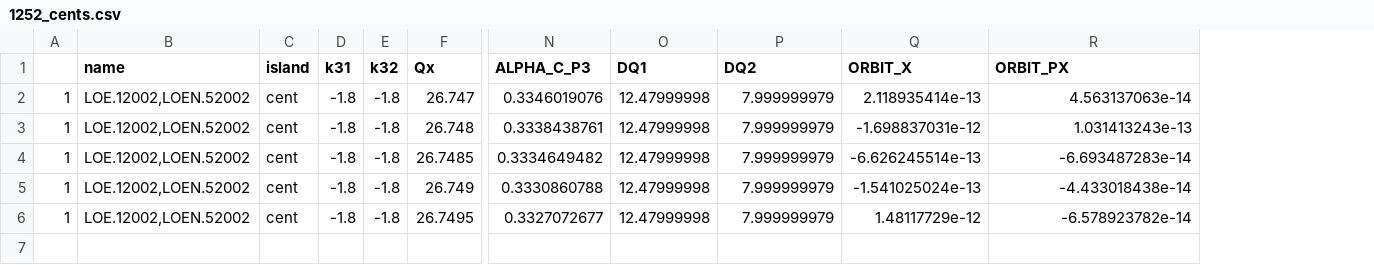
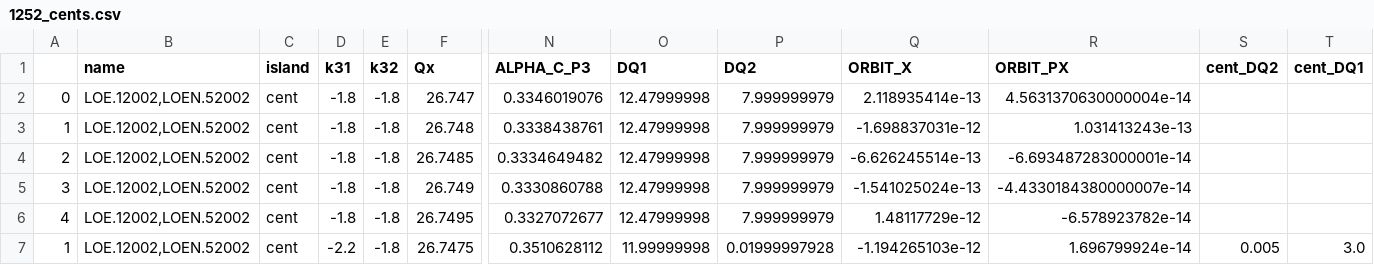
Before and after one commit to sabrinawaa/Sabrina-Project, a CSV file: Data/twiss_csv/1252_cents.csv, drawn as a sheet; only a part is shown, gaps mark what is left out; rows hold the shown columns only; the diff names each change by its address in the sheet, - before the commit and + after, or states it on an @@ line.

```diff
--- a/Data/twiss_csv/1252_cents.csv
+++ b/Data/twiss_csv/1252_cents.csv
+column S (cent_DQ2), empty
+column T (cent_DQ1), empty
-A2: 1
+A2: 0
-R2 (ORBIT_PX): 4.563137063e-14
+R2 (ORBIT_PX): 4.5631370630000004e-14
-A4: 1
+A4: 2
-R4 (ORBIT_PX): -6.693487283e-14
+R4 (ORBIT_PX): -6.693487283000001e-14
-A5: 1
+A5: 3
-R5 (ORBIT_PX): -4.433018438e-14
+R5 (ORBIT_PX): -4.4330184380000007e-14
-A6: 1
+A6: 4
+row 7: 1 | LOE.12002,LOEN.52002 | cent | -2.2 | -1.8 | 26.7475 | 0.3510628112 | 11.99999998 | 0.01999997928 | -1.194265103e-12 | 1.696799924e-14 | 0.005 | 3.0
```
Also changed, not shown: Data/twiss_csv/1252_csv/1252Qx_26.7495_DQ_-0.2,-0.005top.csv, Data/twiss_csv/1252_csv/1252Qx_26.7495_DQ_0.2,0.005top.csv, 44 other files.
